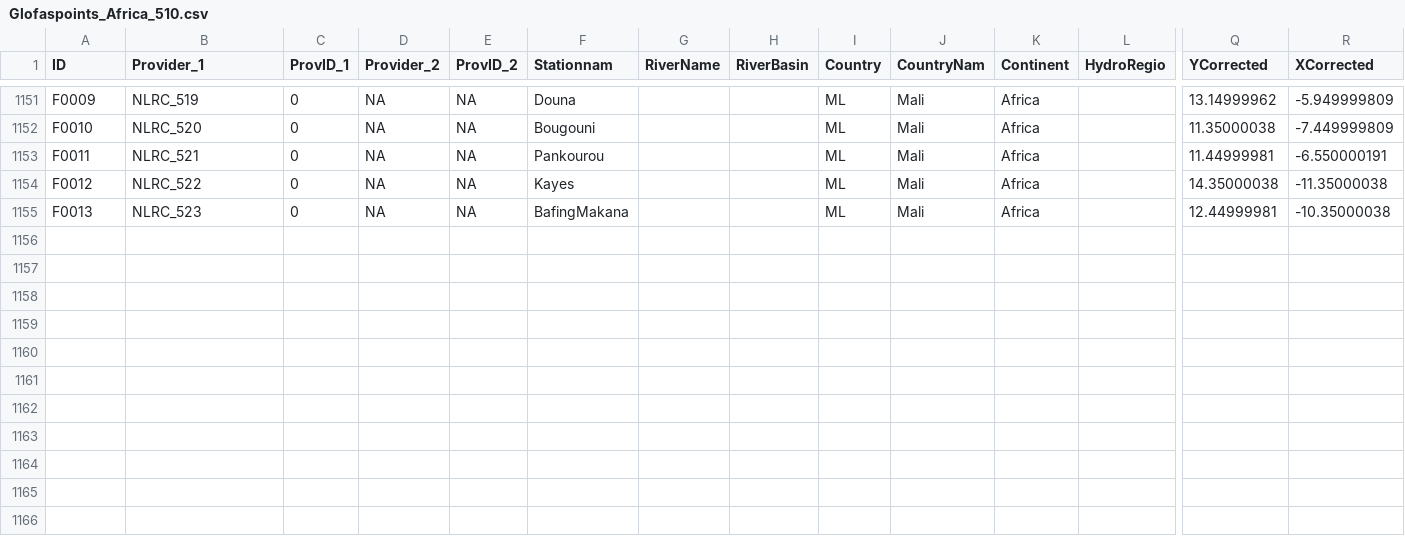
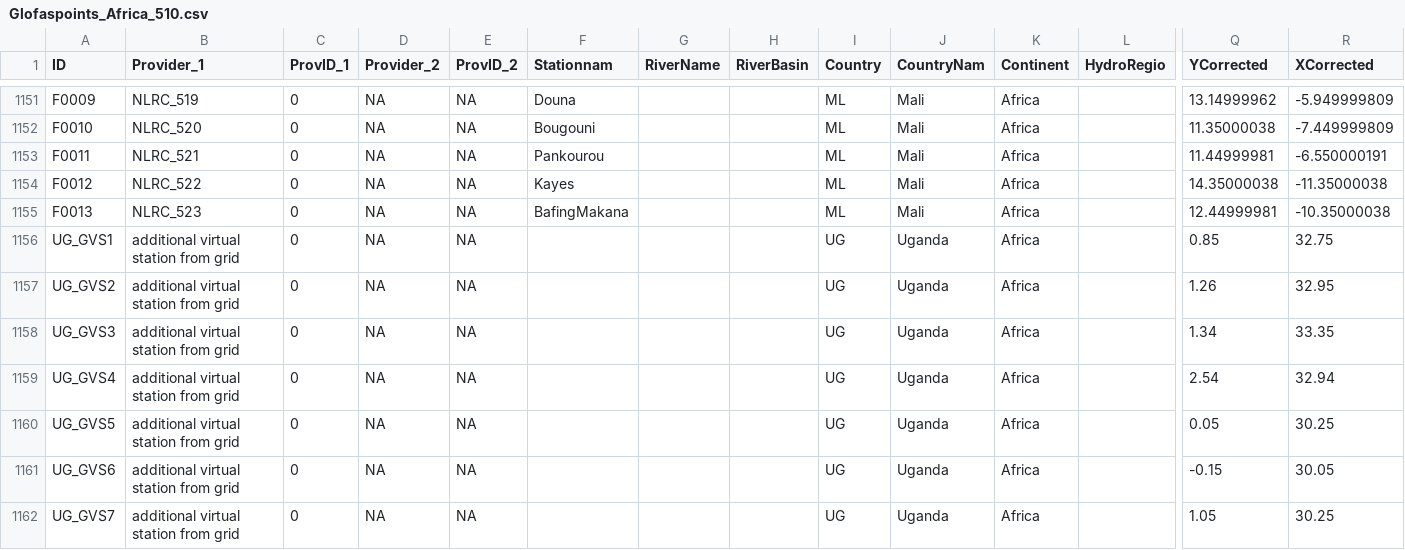
Before and after one commit to rodekruis/IBF_TriggerModel_Flood, a CSV file: africa/glofas/Glofaspoints_Africa_510.csv, drawn as a sheet; only a part is shown, gaps mark what is left out; rows hold the shown columns only; the diff names each change by its address in the sheet, - before the commit and + after, or states it on an @@ line.

```diff
--- a/africa/glofas/Glofaspoints_Africa_510.csv
+++ b/africa/glofas/Glofaspoints_Africa_510.csv
+row 1156: UG_GVS1 | additional virtual station from grid | 0 | NA | NA |  |  |  | UG | Uganda | Africa |  | 0.85 | 32.75
+row 1157: UG_GVS2 | additional virtual station from grid | 0 | NA | NA |  |  |  | UG | Uganda | Africa |  | 1.26 | 32.95
+row 1158: UG_GVS3 | additional virtual station from grid | 0 | NA | NA |  |  |  | UG | Uganda | Africa |  | 1.34 | 33.35
+row 1159: UG_GVS4 | additional virtual station from grid | 0 | NA | NA |  |  |  | UG | Uganda | Africa |  | 2.54 | 32.94
+row 1160: UG_GVS5 | additional virtual station from grid | 0 | NA | NA |  |  |  | UG | Uganda | Africa |  | 0.05 | 30.25
+row 1161: UG_GVS6 | additional virtual station from grid | 0 | NA | NA |  |  |  | UG | Uganda | Africa |  | -0.15 | 30.05
+row 1162: UG_GVS7 | additional virtual station from grid | 0 | NA | NA |  |  |  | UG | Uganda | Africa |  | 1.05 | 30.25
```
Also changed, not shown: uganda/input/Glofas/uga_glofas_station.csv, uganda/output/Performance_scores/uga_glofas_performance_score.csv, 25 other files.
